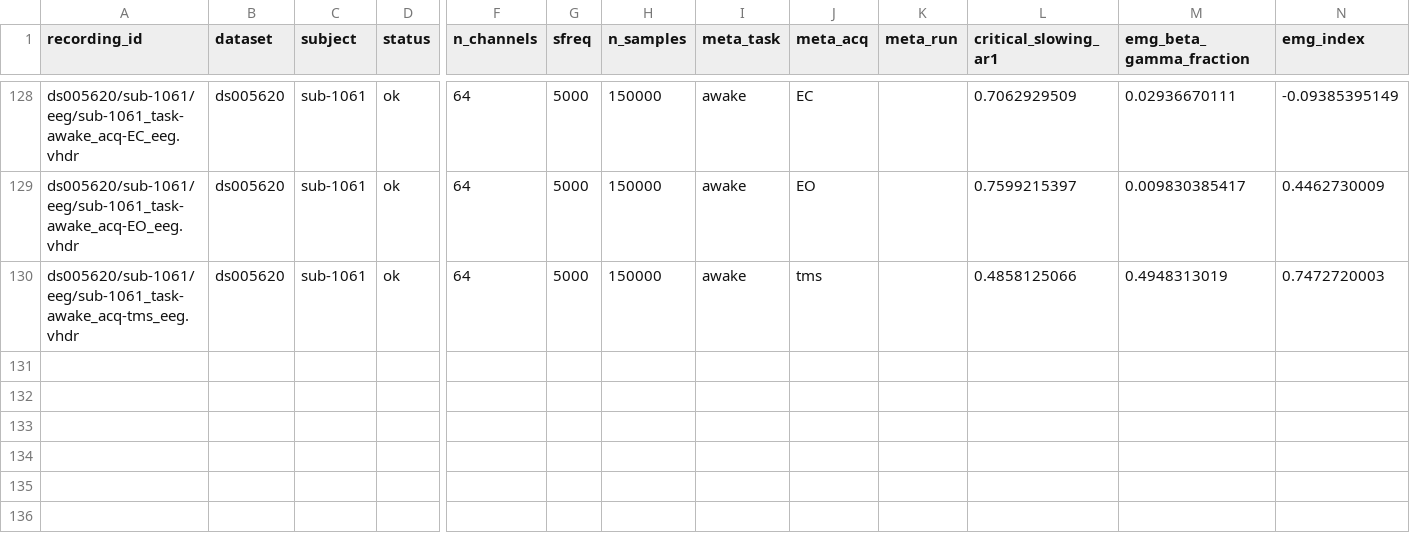
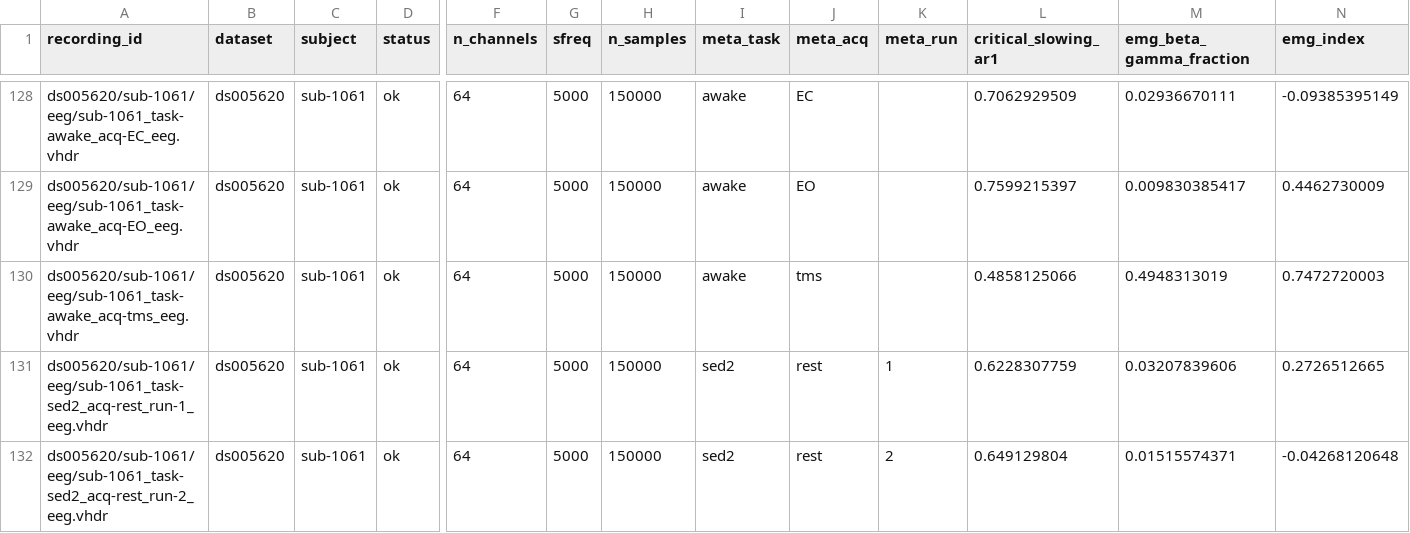
Before and after one commit to dgkenn/Codex-playground-, a CSV file: bsde/results/ds005620_full.csv, drawn as a sheet; only a part is shown, gaps mark what is left out; rows hold the shown columns only; the diff names each change by its address in the sheet, - before the commit and + after, or states it on an @@ line.

```diff
--- a/bsde/results/ds005620_full.csv
+++ b/bsde/results/ds005620_full.csv
+row 131: ds005620/sub-1061/eeg/sub-1061_task-sed2_acq-rest_run-1_eeg.vhdr | ds005620 | sub-1061 | ok | 64 | 5000 | 150000 | sed2 | rest | 1 | 0.6228307759 | 0.03207839606 | 0.2726512665
+row 132: ds005620/sub-1061/eeg/sub-1061_task-sed2_acq-rest_run-2_eeg.vhdr | ds005620 | sub-1061 | ok | 64 | 5000 | 150000 | sed2 | rest | 2 | 0.649129804 | 0.01515574371 | -0.04268120648
```
Also changed, not shown: bsde/results/sleep_edfx_bis_subparams.csv, 1 other file.
